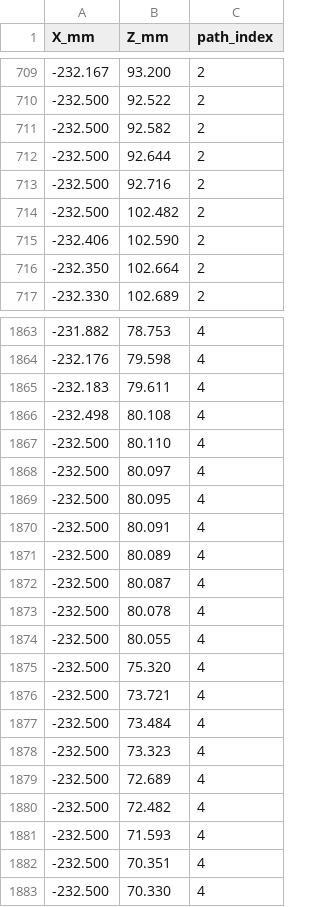
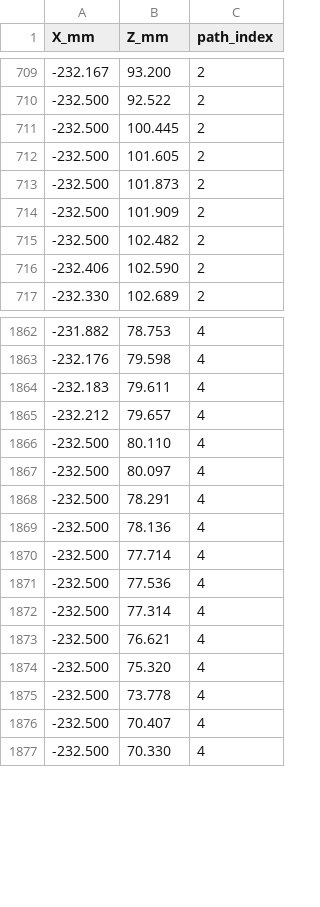
Before and after one commit to Stab-Rabbit-coding/Serenity-UAV, a CSV file: airframe/diagrams/ring_frames/ring_rear_Y290_inner.csv, drawn as a sheet; only a part is shown, gaps mark what is left out; the diff covers the shown part only.

Commit message:
fix(landing-gear): close LG-26 rod-bore mis-siting; nose-high FOS to 4.75
The rear skid's CF rod bore was cut through the horseshoe ring's own wall
(2.1-3.5mm clearance) instead of the discrete skid tube it was meant to
reinforce (13+mm away) over the entire high-moment span. Re-measured the
tube's real hollow-cavity centerline continuously (middle+rear shells) and
re-sited SKID_ROD_BORES; both shells regenerated and validate_stls.py
61/61 PASS, rod now sits 2.09-7.03mm from the tube wall everywhere checked.

Re-running the nose-high derivation with the rod now geometrically coupled
(parallel-EI split) shows the fix alone isn't enough — a solid 4mm CF rod
only carries ~2-6% of the moment, so plain-PETG FOS only moves 3.27->3.47.
Closing the remaining gap to the 4.0 target requires the 20% CF-PETG skin
material change (FOS 4.75), whose flexural allowable now has a full
10/20/30% fiber-fraction table in REF-MAT-002 (extracted from the source
paper's Table 4) — notably 10% CF-PETG is *weaker* than plain PETG.

LG-03 closed as superseded (it assumed the channel was missing; it exists,
just mis-sited).

```diff
--- a/airframe/diagrams/ring_frames/ring_rear_Y290_inner.csv
+++ b/airframe/diagrams/ring_frames/ring_rear_Y290_inner.csv
@@ -710,8 +710,8 @@ X_mm,Z_mm,path_index
 -232.500,92.522,2
--232.500,92.582,2
--232.500,92.644,2
--232.500,92.716,2
+-232.500,100.445,2
+-232.500,101.605,2
+-232.500,101.873,2
+-232.500,101.909,2
 -232.500,102.482,2
 -232.406,102.590,2
--232.350,102.664,2
 -232.330,102.689,2
@@ -1865,19 +1864,14 @@ X_mm,Z_mm,path_index
 -232.183,79.611,4
--232.498,80.108,4
+-232.212,79.657,4
 -232.500,80.110,4
 -232.500,80.097,4
--232.500,80.095,4
--232.500,80.091,4
--232.500,80.089,4
--232.500,80.087,4
--232.500,80.078,4
--232.500,80.055,4
+-232.500,78.291,4
+-232.500,78.136,4
+-232.500,77.714,4
+-232.500,77.536,4
+-232.500,77.314,4
+-232.500,76.621,4
 -232.500,75.320,4
--232.500,73.721,4
--232.500,73.484,4
--232.500,73.323,4
--232.500,72.689,4
--232.500,72.482,4
--232.500,71.593,4
--232.500,70.351,4
+-232.500,73.778,4
+-232.500,70.407,4
 -232.500,70.330,4
```
Also changed, not shown: 6 added rows, 6 removed rows and 16 edited cells elsewhere in this file, 14 other files.
